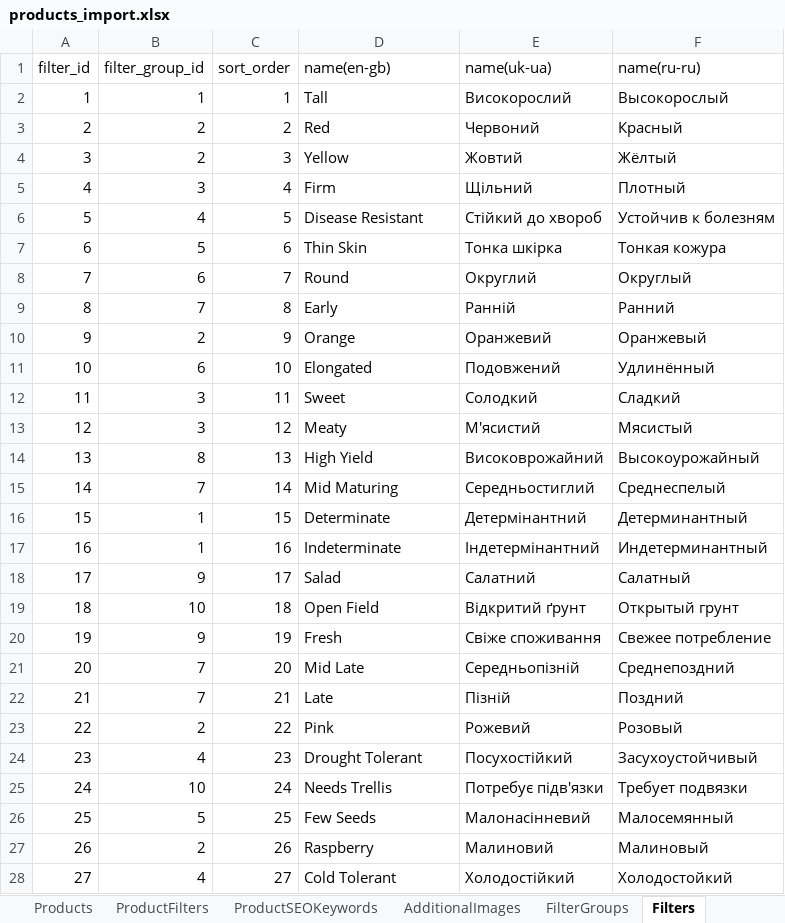
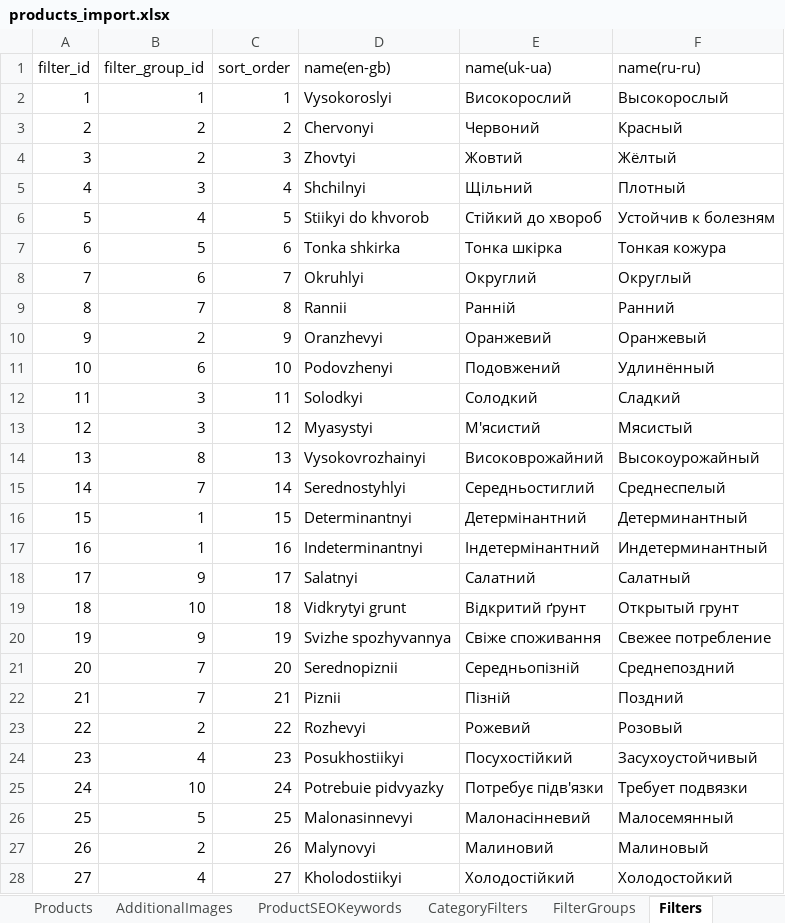
Before and after one commit to volodymyr-hohunskyi/fun-dacha-ui, an Excel workbook: shared/data/products_import.xlsx, sheet Filters, drawn as a sheet; only a part is shown; values as stored, in another font and other column widths than the file's, no borders; the diff covers the shown part only; the diff names each change by its address in the sheet, - before the commit and + after, or states it on an @@ line.

```diff
--- a/shared/data/products_import.xlsx (sheet Filters)
+++ b/shared/data/products_import.xlsx (sheet Filters)
@@ sheet tab order changed: Products | AdditionalImages | ProductSEOKeywords | CategoryFilters | FilterGroups | Filters @@
-D2 (name(en-gb)): Tall
+D2 (name(en-gb)): Vysokoroslyi
-D3 (name(en-gb)): Red
+D3 (name(en-gb)): Chervonyi
-D4 (name(en-gb)): Yellow
+D4 (name(en-gb)): Zhovtyi
-D5 (name(en-gb)): Firm
+D5 (name(en-gb)): Shchilnyi
-D6 (name(en-gb)): Disease Resistant
+D6 (name(en-gb)): Stiikyi do khvorob
-D7 (name(en-gb)): Thin Skin
+D7 (name(en-gb)): Tonka shkirka
-D8 (name(en-gb)): Round
+D8 (name(en-gb)): Okruhlyi
-D9 (name(en-gb)): Early
+D9 (name(en-gb)): Rannii
-D10 (name(en-gb)): Orange
+D10 (name(en-gb)): Oranzhevyi
-D11 (name(en-gb)): Elongated
+D11 (name(en-gb)): Podovzhenyi
-D12 (name(en-gb)): Sweet
+D12 (name(en-gb)): Solodkyi
-D13 (name(en-gb)): Meaty
+D13 (name(en-gb)): Myasystyi
-D14 (name(en-gb)): High Yield
+D14 (name(en-gb)): Vysokovrozhainyi
-D15 (name(en-gb)): Mid Maturing
+D15 (name(en-gb)): Serednostyhlyi
-D16 (name(en-gb)): Determinate
+D16 (name(en-gb)): Determinantnyi
-D17 (name(en-gb)): Indeterminate
+D17 (name(en-gb)): Indeterminantnyi
-D18 (name(en-gb)): Salad
+D18 (name(en-gb)): Salatnyi
-D19 (name(en-gb)): Open Field
+D19 (name(en-gb)): Vidkrytyi grunt
-D20 (name(en-gb)): Fresh
+D20 (name(en-gb)): Svizhe spozhyvannya
-D21 (name(en-gb)): Mid Late
+D21 (name(en-gb)): Serednopiznii
-D22 (name(en-gb)): Late
+D22 (name(en-gb)): Piznii
-D23 (name(en-gb)): Pink
+D23 (name(en-gb)): Rozhevyi
-D24 (name(en-gb)): Drought Tolerant
+D24 (name(en-gb)): Posukhostiikyi
-D25 (name(en-gb)): Needs Trellis
+D25 (name(en-gb)): Potrebuie pidvyazky
-D26 (name(en-gb)): Few Seeds
+D26 (name(en-gb)): Malonasinnevyi
-D27 (name(en-gb)): Raspberry
+D27 (name(en-gb)): Malynovyi
-D28 (name(en-gb)): Cold Tolerant
+D28 (name(en-gb)): Kholodostiikyi
```
Also changed, not shown: 38 edited cells elsewhere in this sheet, sheet ProductFilters, sheet CategoryFilters, other sheet tabs, 1 other file.
